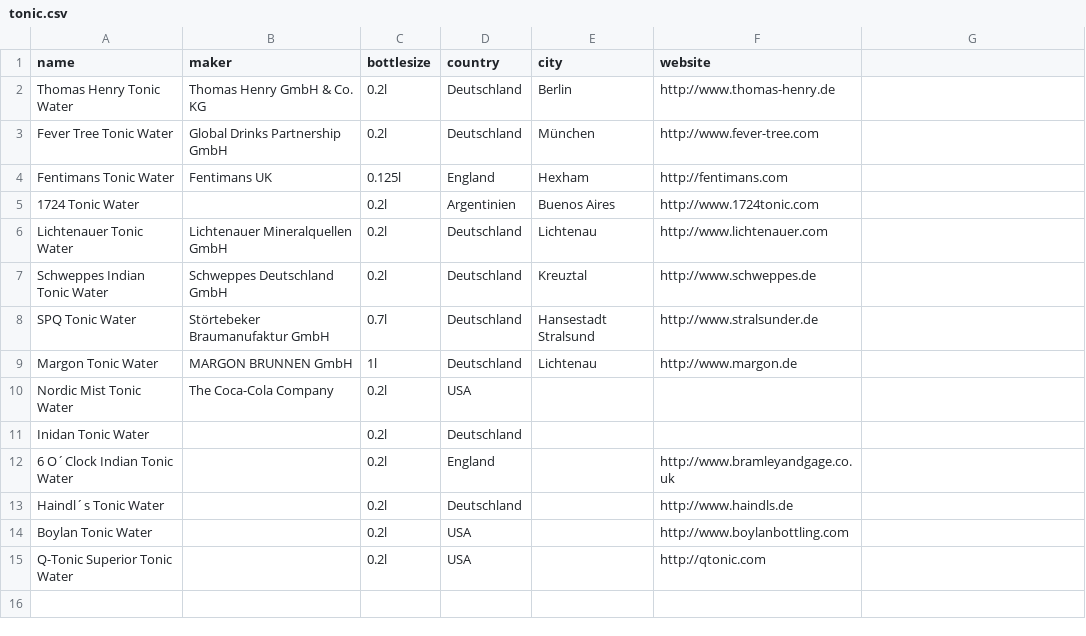
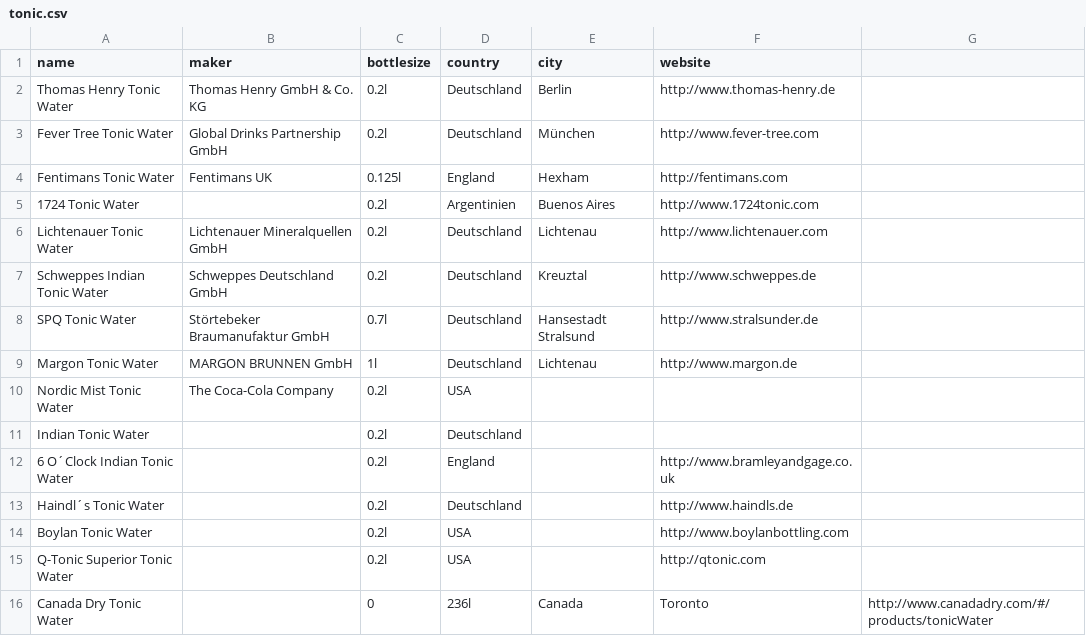
Before and after one commit to jstrobel/gin-and-tonic, a CSV file: tonic.csv, drawn as a sheet.

Commit message:
Update tonic.csv
added Canada Dry

```diff
--- a/tonic.csv
+++ b/tonic.csv
@@ -10,3 +10,3 @@ Margon Tonic Water,MARGON BRUNNEN GmbH,1l,Deutschland,Lichtenau,http://www.margo
 Nordic Mist Tonic Water,The Coca-Cola Company,0.2l,USA,,
-Inidan Tonic Water,,0.2l,Deutschland,,
+Indian Tonic Water,,0.2l,Deutschland,,
 6 O´Clock Indian Tonic Water,,0.2l,England,,http://www.bramleyandgage.co.uk
@@ -15 +15,2 @@ Boylan Tonic Water,,0.2l,USA,,http://www.boylanbottling.com
 Q-Tonic Superior Tonic Water,,0.2l,USA,,http://qtonic.com
+Canada Dry Tonic Water,,0,236l,Canada,Toronto,http://www.canadadry.com/#/products/tonicWater
```
